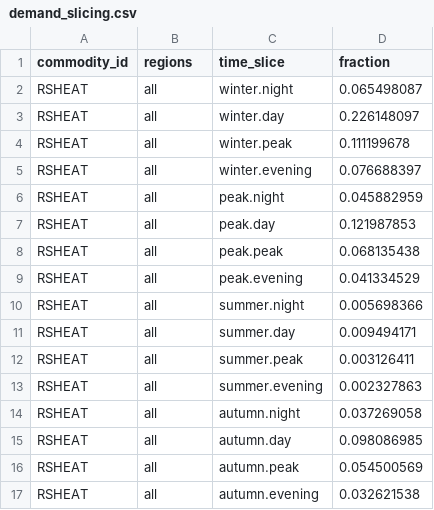
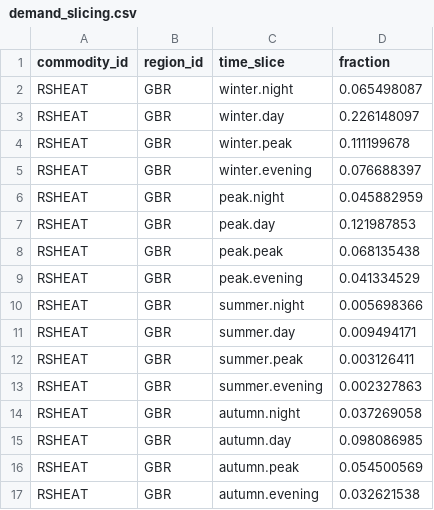
Before and after one commit to EnergySystemsModellingLab/MUSE_2.0, a CSV file: examples/simple/demand_slicing.csv, drawn as a sheet.

Commit message:
Revert "Allow multiple regions in demand input files"
This reverts commit 211c0e94846b6f1bd50610eceaab61ff37c7c09b.

```diff
--- a/examples/simple/demand_slicing.csv
+++ b/examples/simple/demand_slicing.csv
@@ -1,17 +1,17 @@
-commodity_id,regions,time_slice,fraction
-RSHEAT,all,winter.night,0.065498087
-RSHEAT,all,winter.day,0.226148097
-RSHEAT,all,winter.peak,0.111199678
-RSHEAT,all,winter.evening,0.076688397
-RSHEAT,all,peak.night,0.045882959
-RSHEAT,all,peak.day,0.121987853
-RSHEAT,all,peak.peak,0.068135438
-RSHEAT,all,peak.evening,0.041334529
-RSHEAT,all,summer.night,0.005698366
-RSHEAT,all,summer.day,0.009494171
-RSHEAT,all,summer.peak,0.003126411
-RSHEAT,all,summer.evening,0.002327863
-RSHEAT,all,autumn.night,0.037269058
-RSHEAT,all,autumn.day,0.098086985
-RSHEAT,all,autumn.peak,0.054500569
-RSHEAT,all,autumn.evening,0.032621538
+commodity_id,region_id,time_slice,fraction
+RSHEAT,GBR,winter.night,0.065498087
+RSHEAT,GBR,winter.day,0.226148097
+RSHEAT,GBR,winter.peak,0.111199678
+RSHEAT,GBR,winter.evening,0.076688397
+RSHEAT,GBR,peak.night,0.045882959
+RSHEAT,GBR,peak.day,0.121987853
+RSHEAT,GBR,peak.peak,0.068135438
+RSHEAT,GBR,peak.evening,0.041334529
+RSHEAT,GBR,summer.night,0.005698366
+RSHEAT,GBR,summer.day,0.009494171
+RSHEAT,GBR,summer.peak,0.003126411
+RSHEAT,GBR,summer.evening,0.002327863
+RSHEAT,GBR,autumn.night,0.037269058
+RSHEAT,GBR,autumn.day,0.098086985
+RSHEAT,GBR,autumn.peak,0.054500569
+RSHEAT,GBR,autumn.evening,0.032621538
```
Also changed, not shown: 3 other files.
